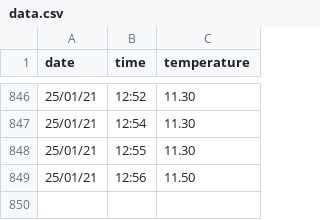
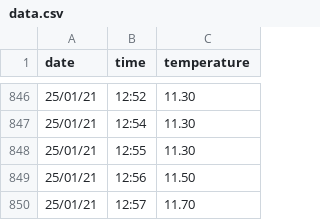
Before and after one commit to lostsh/hen-temp, a CSV file: data.csv, drawn as a sheet; only a part is shown, gaps mark what is left out.

Commit message:
Auto commiting data update

```diff
--- a/data.csv
+++ b/data.csv
@@ -849 +849,2 @@ date,time,temperature
 25/01/21,12:56,11.50
+25/01/21,12:57,11.70
```
